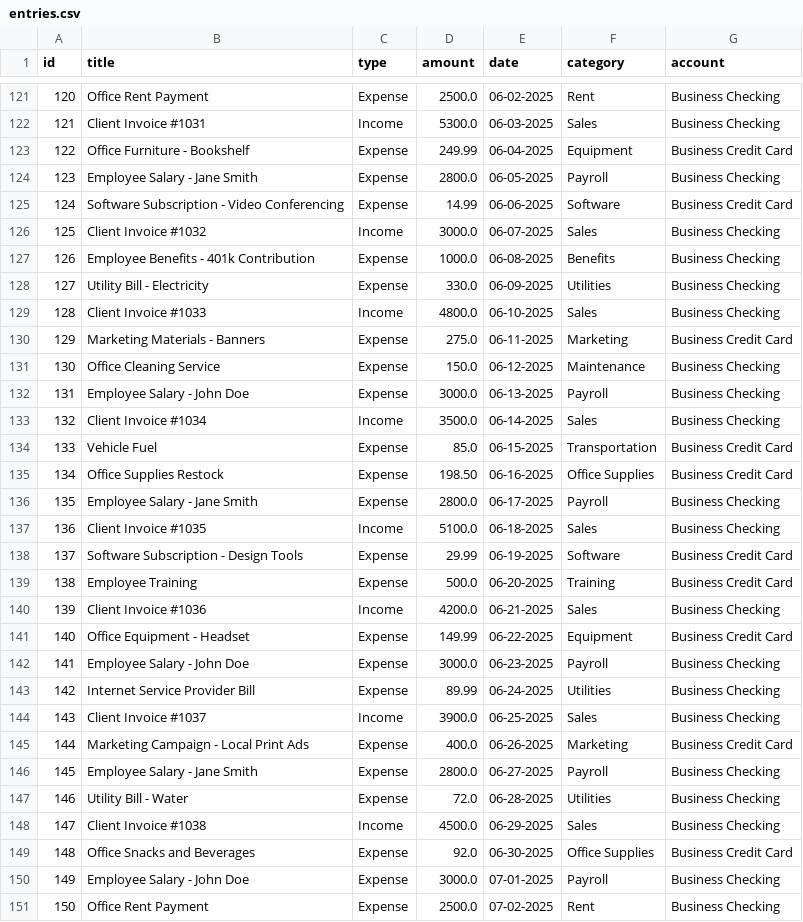
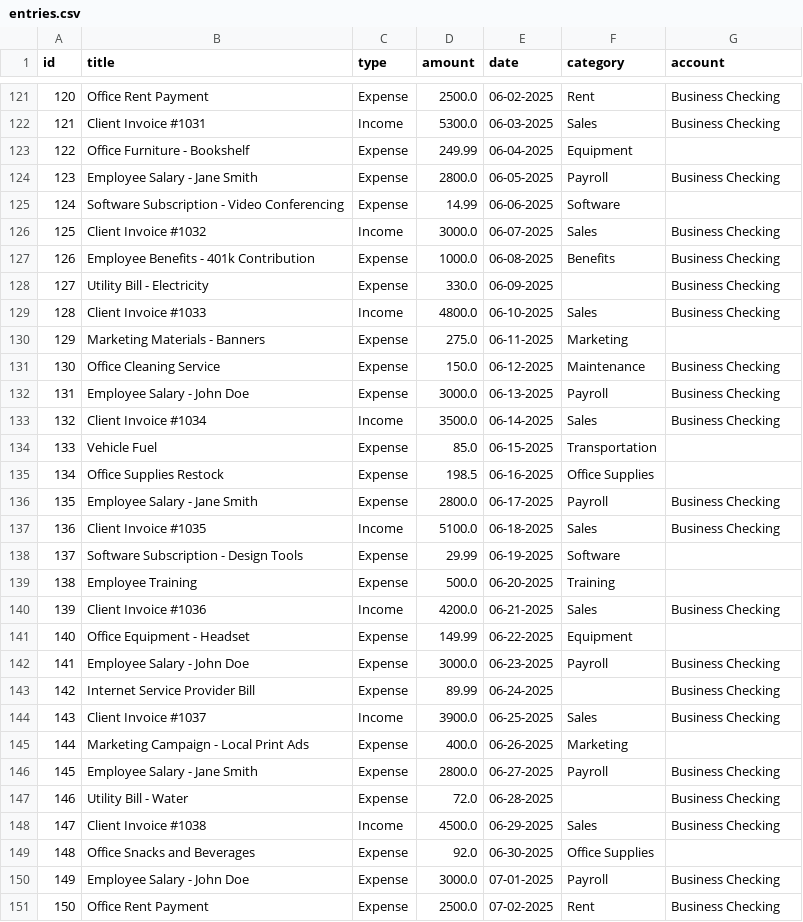
Before and after one commit to bhalshaker/cli-budget-tracker-app, a CSV file: data/entries.csv, drawn as a sheet; only a part is shown, gaps mark what is left out; the diff covers the shown part only.

Commit message:
Fix deleta account and a category

```diff
--- a/data/entries.csv
+++ b/data/entries.csv
@@ -122,10 +122,10 @@ id,title,type,amount,date,category,account
 121,Client Invoice #1031,Income,5300.0,06-03-2025,Sales,Business Checking
-122,Office Furniture - Bookshelf,Expense,249.99,06-04-2025,Equipment,Business Credit Card
+122,Office Furniture - Bookshelf,Expense,249.99,06-04-2025,Equipment,
 123,Employee Salary - Jane Smith,Expense,2800.0,06-05-2025,Payroll,Business Checking
-124,Software Subscription - Video Conferencing,Expense,14.99,06-06-2025,Software,Business Credit Card
+124,Software Subscription - Video Conferencing,Expense,14.99,06-06-2025,Software,
 125,Client Invoice #1032,Income,3000.0,06-07-2025,Sales,Business Checking
 126,Employee Benefits - 401k Contribution,Expense,1000.0,06-08-2025,Benefits,Business Checking
-127,Utility Bill - Electricity,Expense,330.0,06-09-2025,Utilities,Business Checking
+127,Utility Bill - Electricity,Expense,330.0,06-09-2025,,Business Checking
 128,Client Invoice #1033,Income,4800.0,06-10-2025,Sales,Business Checking
-129,Marketing Materials - Banners,Expense,275.0,06-11-2025,Marketing,Business Credit Card
+129,Marketing Materials - Banners,Expense,275.0,06-11-2025,Marketing,
 130,Office Cleaning Service,Expense,150.0,06-12-2025,Maintenance,Business Checking
@@ -133,18 +133,18 @@ id,title,type,amount,date,category,account
 132,Client Invoice #1034,Income,3500.0,06-14-2025,Sales,Business Checking
-133,Vehicle Fuel,Expense,85.0,06-15-2025,Transportation,Business Credit Card
-134,Office Supplies Restock,Expense,198.50,06-16-2025,Office Supplies,Business Credit Card
+133,Vehicle Fuel,Expense,85.0,06-15-2025,Transportation,
+134,Office Supplies Restock,Expense,198.5,06-16-2025,Office Supplies,
 135,Employee Salary - Jane Smith,Expense,2800.0,06-17-2025,Payroll,Business Checking
 136,Client Invoice #1035,Income,5100.0,06-18-2025,Sales,Business Checking
-137,Software Subscription - Design Tools,Expense,29.99,06-19-2025,Software,Business Credit Card
-138,Employee Training,Expense,500.0,06-20-2025,Training,Business Credit Card
+137,Software Subscription - Design Tools,Expense,29.99,06-19-2025,Software,
+138,Employee Training,Expense,500.0,06-20-2025,Training,
 139,Client Invoice #1036,Income,4200.0,06-21-2025,Sales,Business Checking
-140,Office Equipment - Headset,Expense,149.99,06-22-2025,Equipment,Business Credit Card
+140,Office Equipment - Headset,Expense,149.99,06-22-2025,Equipment,
 141,Employee Salary - John Doe,Expense,3000.0,06-23-2025,Payroll,Business Checking
-142,Internet Service Provider Bill,Expense,89.99,06-24-2025,Utilities,Business Checking
+142,Internet Service Provider Bill,Expense,89.99,06-24-2025,,Business Checking
 143,Client Invoice #1037,Income,3900.0,06-25-2025,Sales,Business Checking
-144,Marketing Campaign - Local Print Ads,Expense,400.0,06-26-2025,Marketing,Business Credit Card
+144,Marketing Campaign - Local Print Ads,Expense,400.0,06-26-2025,Marketing,
 145,Employee Salary - Jane Smith,Expense,2800.0,06-27-2025,Payroll,Business Checking
-146,Utility Bill - Water,Expense,72.0,06-28-2025,Utilities,Business Checking
+146,Utility Bill - Water,Expense,72.0,06-28-2025,,Business Checking
 147,Client Invoice #1038,Income,4500.0,06-29-2025,Sales,Business Checking
-148,Office Snacks and Beverages,Expense,92.0,06-30-2025,Office Supplies,Business Credit Card
+148,Office Snacks and Beverages,Expense,92.0,06-30-2025,Office Supplies,
 149,Employee Salary - John Doe,Expense,3000.0,07-01-2025,Payroll,Business Checking
```
Also changed, not shown: 2 removed rows and 75 edited cells elsewhere in this file, 2 other files.
